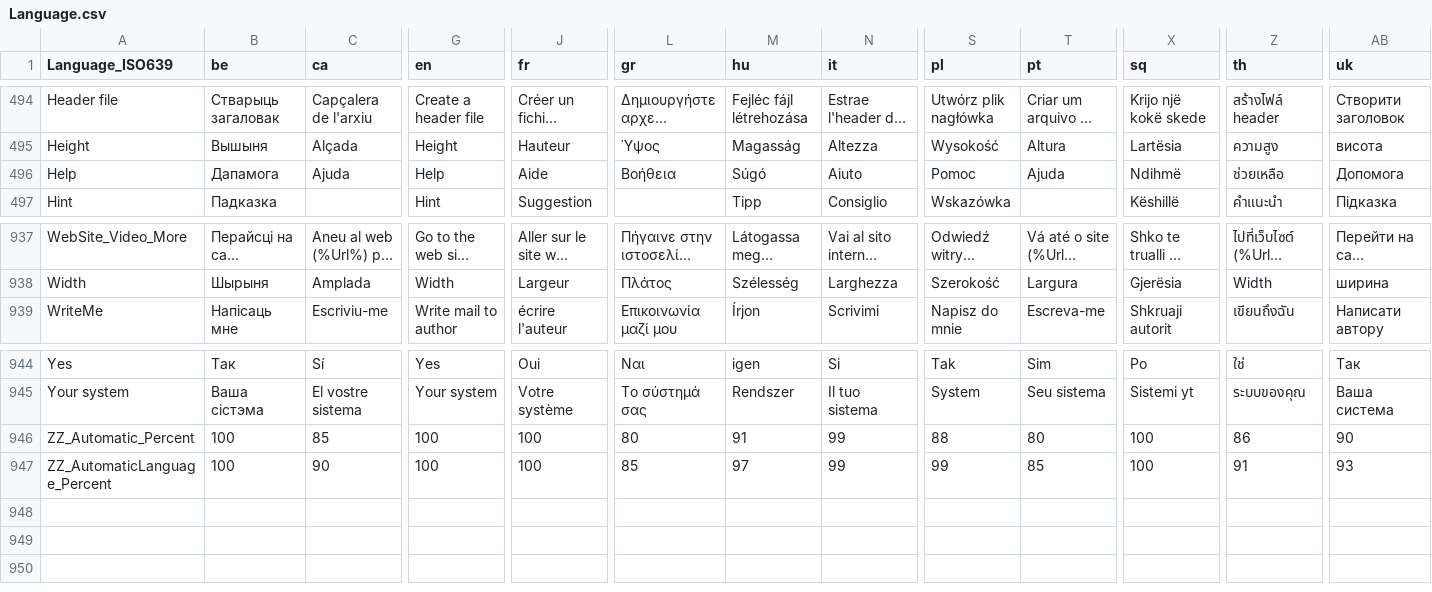
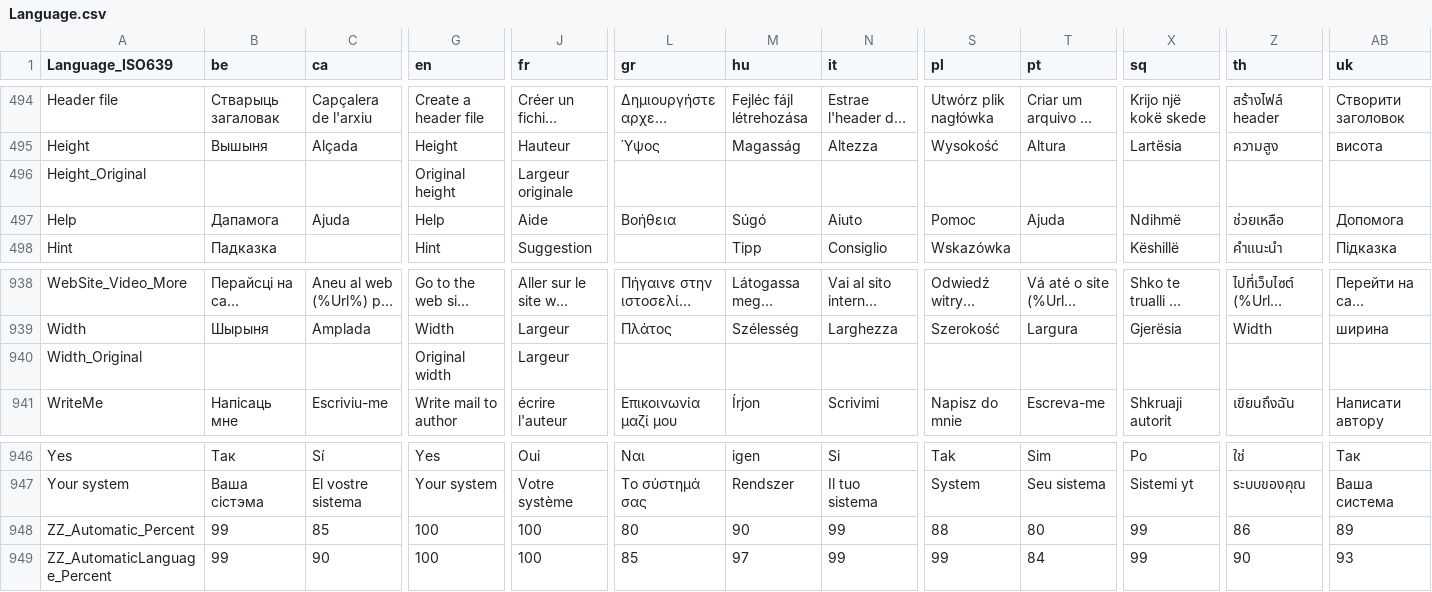
Before and after one commit to MediaArea/MediaInfo, a CSV file: Source/Ressource/Language.csv, drawn as a sheet; only a part is shown, gaps mark what is left out; long unchanged cells end in …; addresses are those after the commit; rows hold the shown columns only; the diff names each change by its address in the sheet, - before the commit and + after, or states it on an @@ line.

```diff
--- a/Source/Ressource/Language.csv
+++ b/Source/Ressource/Language.csv
+row 496: Height_Original |  |  | Original height | Largeur originale
+row 940: Width_Original |  |  | Original width | Largeur
-B948:B949 (be): 100
+B948:B949 (be): 99
-M948 (hu): 91
+M948 (hu): 90
-X948:X949 (sq): 100
+X948:X949 (sq): 99
-AB948 (uk): 90
+AB948 (uk): 89
-T949 (pt): 85
+T949 (pt): 84
-Z949 (th): 91
+Z949 (th): 90
```
Also changed, not shown: Source/Ressource/Plugin/Language/ca.csv, Source/Ressource/Plugin/Language/cs.csv, 28 other files.
